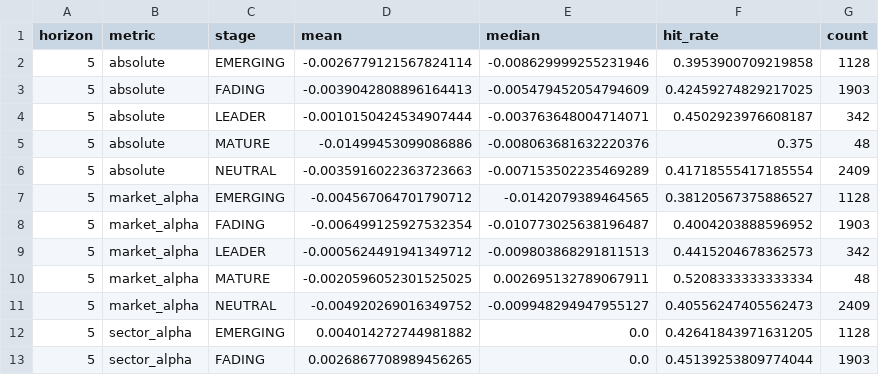
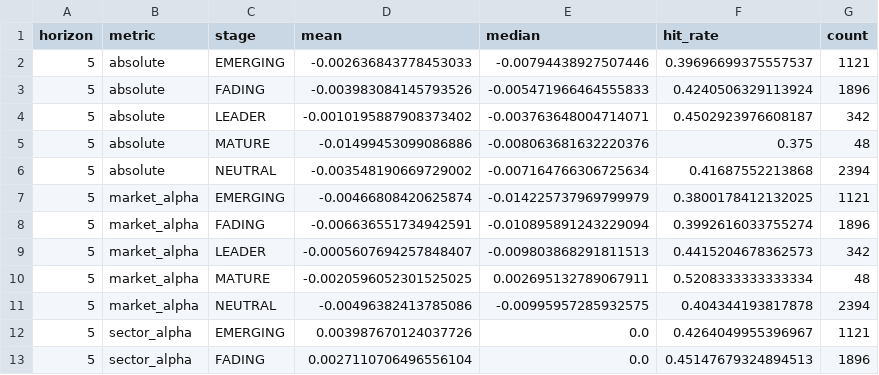
Before and after one commit to nguyenworkingg-sketch/Vietnam-Market-Flow, a CSV file: outputs/backtest/stage_entries.csv, drawn as a sheet; only a part is shown; the diff covers the shown part only.

```diff
--- a/outputs/backtest/stage_entries.csv
+++ b/outputs/backtest/stage_entries.csv
@@ -1,13 +1,13 @@
 horizon,metric,stage,mean,median,hit_rate,count
-5,absolute,EMERGING,-0.0026779121567824114,-0.008629999255231946,0.3953900709219858,1128
-5,absolute,FADING,-0.0039042808896164413,-0.005479452054794609,0.42459274829217025,1903
-5,absolute,LEADER,-0.0010150424534907444,-0.003763648004714071,0.4502923976608187,342
+5,absolute,EMERGING,-0.002636843778453033,-0.00794438927507446,0.39696699375557537,1121
+5,absolute,FADING,-0.003983084145793526,-0.005471966464555833,0.4240506329113924,1896
+5,absolute,LEADER,-0.0010195887908373402,-0.003763648004714071,0.4502923976608187,342
 5,absolute,MATURE,-0.01499453099086886,-0.008063681632220376,0.375,48
-5,absolute,NEUTRAL,-0.0035916022363723663,-0.007153502235469289,0.41718555417185554,2409
-5,market_alpha,EMERGING,-0.004567064701790712,-0.0142079389464565,0.38120567375886527,1128
-5,market_alpha,FADING,-0.006499125927532354,-0.010773025638196487,0.4004203888596952,1903
-5,market_alpha,LEADER,-0.0005624491941349712,-0.009803868291811513,0.4415204678362573,342
+5,absolute,NEUTRAL,-0.003548190669729002,-0.007164766306725634,0.41687552213868,2394
+5,market_alpha,EMERGING,-0.00466808420625874,-0.014225737969799979,0.3800178412132025,1121
+5,market_alpha,FADING,-0.006636551734942591,-0.010895891243229094,0.3992616033755274,1896
+5,market_alpha,LEADER,-0.0005607694257848407,-0.009803868291811513,0.4415204678362573,342
 5,market_alpha,MATURE,-0.0020596052301525025,0.002695132789067911,0.5208333333333334,48
-5,market_alpha,NEUTRAL,-0.004920269016349752,-0.009948294947955127,0.40556247405562473,2409
-5,sector_alpha,EMERGING,0.004014272744981882,0.0,0.42641843971631205,1128
-5,sector_alpha,FADING,0.0026867708989456265,0.0,0.45139253809774044,1903
+5,market_alpha,NEUTRAL,-0.00496382413785086,-0.00995957285932575,0.404344193817878,2394
+5,sector_alpha,EMERGING,0.003987670124037726,0.0,0.4264049955396967,1121
+5,sector_alpha,FADING,0.0027110706496556104,0.0,0.45147679324894513,1896
```
Also changed, not shown: 78 edited cells elsewhere in this file, outputs/backtest/ic_daily.csv, outputs/backtest/ic_summary.csv, 8 other files.
